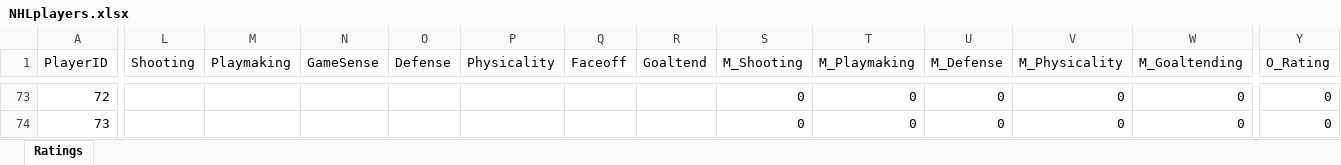
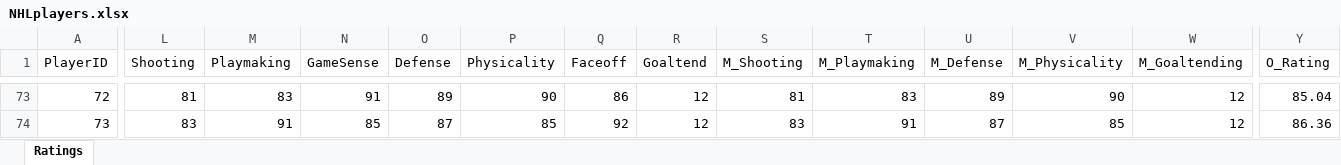
Before and after one commit to bencarpine315/hockey_sim, an Excel workbook: NHLplayers.xlsx, sheet Ratings, drawn as a sheet; only a part is shown, gaps mark what is left out; values as stored, in another font and other column widths than the file's, no borders; table styles not drawn; the diff covers the shown part only; the diff names each change by its address in the sheet, - before the commit and + after, or states it on an @@ line.

```diff
--- a/NHLplayers.xlsx (sheet Ratings)
+++ b/NHLplayers.xlsx (sheet Ratings)
-L73 (Shooting): (empty)
+L73 (Shooting): 81
-M73 (Playmaking): (empty)
+M73 (Playmaking): 83
-N73 (GameSense): (empty)
+N73 (GameSense): 91
-O73 (Defense): (empty)
+O73 (Defense): 89
-P73 (Physicality): (empty)
+P73 (Physicality): 90
-Q73 (Faceoff): (empty)
+Q73 (Faceoff): 86
-R73:R74 (Goaltend): (empty)
+R73:R74 (Goaltend): 12
-S73 (M_Shooting): 0
+S73 (M_Shooting): 81
-T73 (M_Playmaking): 0
+T73 (M_Playmaking): 83
-U73 (M_Defense): 0
+U73 (M_Defense): 89
-V73 (M_Physicality): 0
+V73 (M_Physicality): 90
-W73:W74 (M_Goaltending): 0
+W73:W74 (M_Goaltending): 12
-Y73 (O_Rating): 0
+Y73 (O_Rating): 85.04
-L74 (Shooting): (empty)
+L74 (Shooting): 83
-M74 (Playmaking): (empty)
+M74 (Playmaking): 91
-N74 (GameSense): (empty)
+N74 (GameSense): 85
-O74 (Defense): (empty)
+O74 (Defense): 87
-P74 (Physicality): (empty)
+P74 (Physicality): 85
-Q74 (Faceoff): (empty)
+Q74 (Faceoff): 92
-S74 (M_Shooting): 0
+S74 (M_Shooting): 83
-T74 (M_Playmaking): 0
+T74 (M_Playmaking): 91
-U74 (M_Defense): 0
+U74 (M_Defense): 87
-V74 (M_Physicality): 0
+V74 (M_Physicality): 85
-Y74 (O_Rating): 0
+Y74 (O_Rating): 86.36
```
Also changed, not shown: 301 edited cells elsewhere in this sheet, 3 other files.
